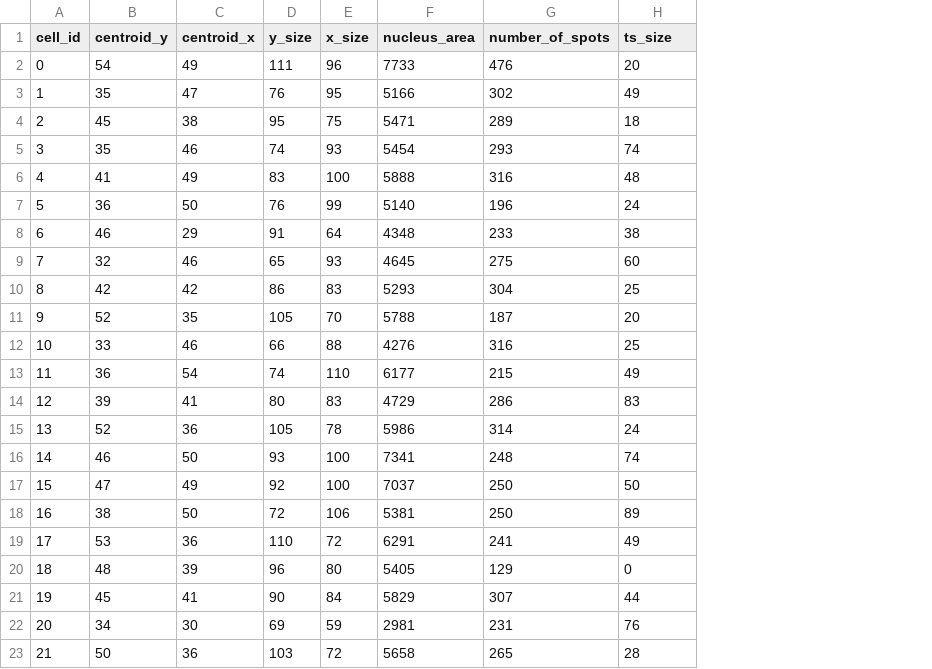
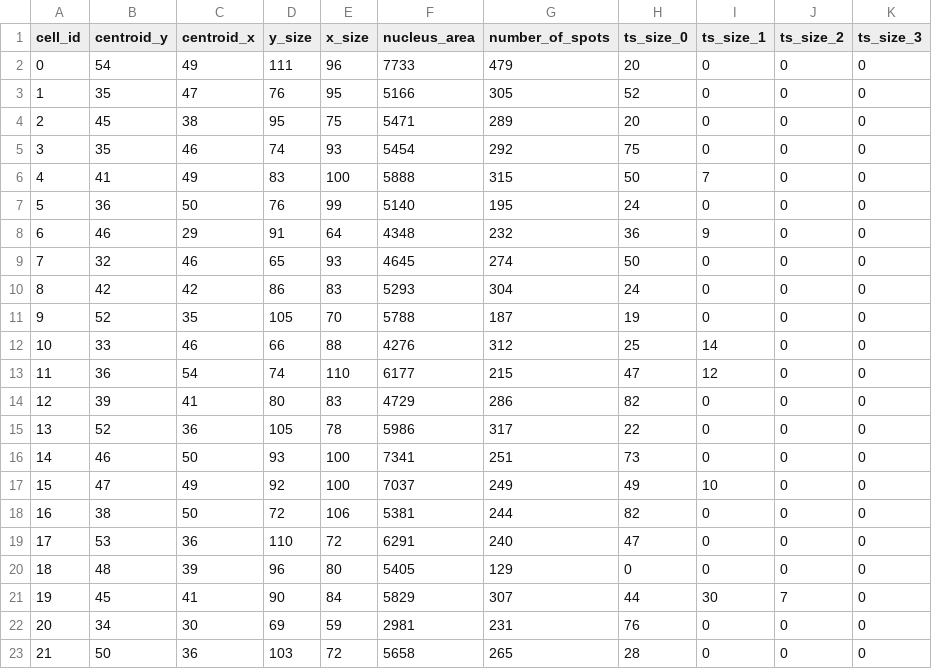
Before and after one commit to MunskyGroup/FISH_Processing, a CSV file: simulation/cell_library/dataframe_library.csv, drawn as a sheet; only a part is shown; the diff covers the shown part only; the diff names each change by its address in the sheet, - before the commit and + after, or states it on an @@ line.

Commit message:
microscope simulation 3

```diff
--- a/simulation/cell_library/dataframe_library.csv
+++ b/simulation/cell_library/dataframe_library.csv
+column I (ts_size_1), rows 2-23: 0 | 0 | 0 | 0 | 7 | 0 | 9 | 0 | 0 | 0 | 14 | 12 | 0 | 0 | 0 | 10 | 0 | 0 | 0 | 30 | 0 | 0
+column J (ts_size_2), rows 2-23: 0 | 0 | 0 | 0 | 0 | 0 | 0 | 0 | 0 | 0 | 0 | 0 | 0 | 0 | 0 | 0 | 0 | 0 | 0 | 7 | 0 | 0
+column K (ts_size_3), rows 2-23: all 0
-H1: ts_size
+H1: ts_size_0
-G2 (number_of_spots): 476
+G2 (number_of_spots): 479
-G3 (number_of_spots): 302
+G3 (number_of_spots): 305
-H3 (ts_size_0): 49
+H3 (ts_size_0): 52
-H4 (ts_size_0): 18
+H4 (ts_size_0): 20
-G5 (number_of_spots): 293
+G5 (number_of_spots): 292
-H5 (ts_size_0): 74
+H5 (ts_size_0): 75
-G6 (number_of_spots): 316
+G6 (number_of_spots): 315
-H6 (ts_size_0): 48
+H6 (ts_size_0): 50
-G7 (number_of_spots): 196
+G7 (number_of_spots): 195
-G8 (number_of_spots): 233
+G8 (number_of_spots): 232
-H8 (ts_size_0): 38
+H8 (ts_size_0): 36
-G9 (number_of_spots): 275
+G9 (number_of_spots): 274
-H9 (ts_size_0): 60
+H9 (ts_size_0): 50
-H10 (ts_size_0): 25
+H10 (ts_size_0): 24
-H11 (ts_size_0): 20
+H11 (ts_size_0): 19
-G12 (number_of_spots): 316
+G12 (number_of_spots): 312
-H13 (ts_size_0): 49
+H13 (ts_size_0): 47
-H14 (ts_size_0): 83
+H14 (ts_size_0): 82
-G15 (number_of_spots): 314
+G15 (number_of_spots): 317
-H15 (ts_size_0): 24
+H15 (ts_size_0): 22
-G16 (number_of_spots): 248
+G16 (number_of_spots): 251
-H16 (ts_size_0): 74
+H16 (ts_size_0): 73
-G17 (number_of_spots): 250
+G17 (number_of_spots): 249
-H17 (ts_size_0): 50
+H17 (ts_size_0): 49
-G18 (number_of_spots): 250
+G18 (number_of_spots): 244
-H18 (ts_size_0): 89
+H18 (ts_size_0): 82
-G19 (number_of_spots): 241
+G19 (number_of_spots): 240
-H19 (ts_size_0): 49
+H19 (ts_size_0): 47
```
Also changed, not shown: 2 removed rows, 33 edited cells and row numbers in column A elsewhere in this file, 19 other files.
